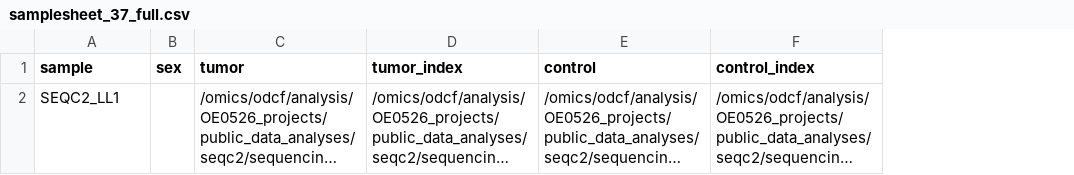
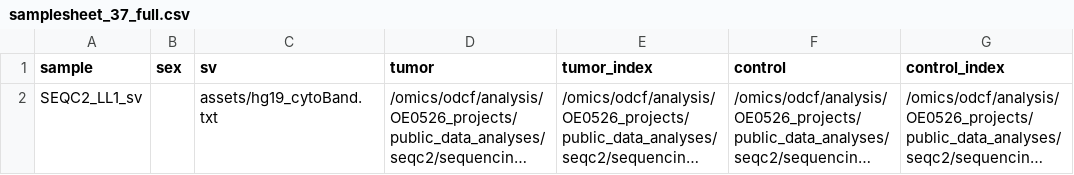
Before and after one commit to ghga-de/nf-aceseq, a CSV file: assets/samplesheet_37_full.csv, drawn as a sheet; long unchanged cells end in …; the diff names each change by its address in the sheet, - before the commit and + after, or states it on an @@ line.

```diff
--- a/assets/samplesheet_37_full.csv
+++ b/assets/samplesheet_37_full.csv
+column C (sv), row 2: assets/hg19_cytoBand.txt
-A2 (sample): SEQC2_LL1
+A2 (sample): SEQC2_LL1_sv
```
Also changed, not shown: assets/samplesheet.csv, assets/samplesheet_37_female.csv, 19 other files.
